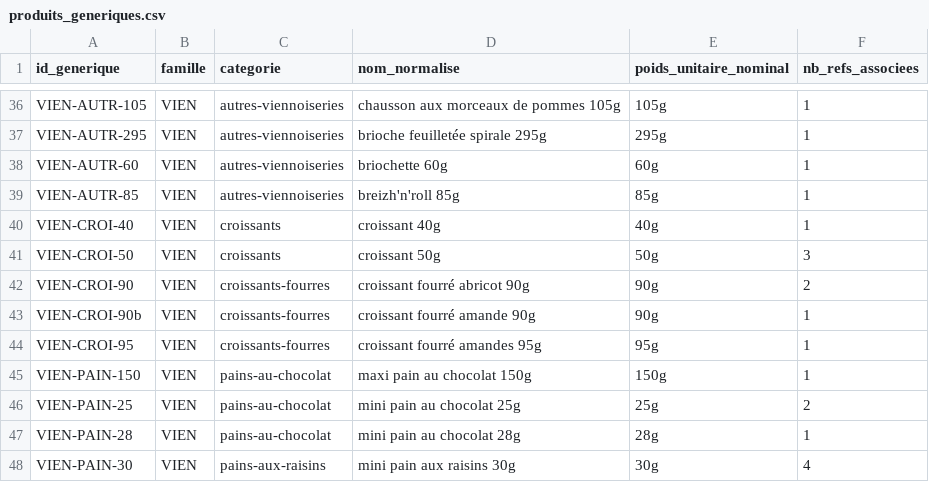
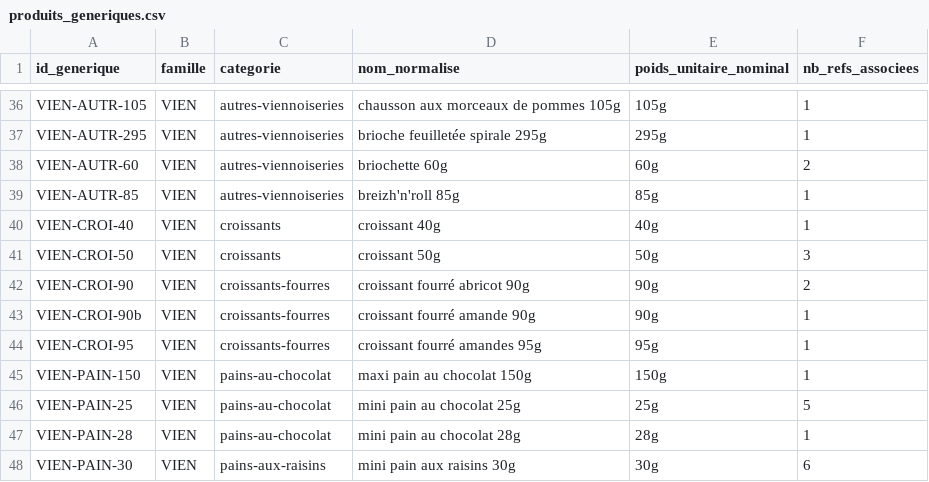
Before and after one commit to plm66/Make_or_Buy-CI, a CSV file: Make_or_Buy/data/generics/produits_generiques.csv, drawn as a sheet; only a part is shown, gaps mark what is left out.

```diff
--- a/Make_or_Buy/data/generics/produits_generiques.csv
+++ b/Make_or_Buy/data/generics/produits_generiques.csv
@@ -37,3 +37,3 @@ VIEN-AUTR-105;VIEN;autres-viennoiseries;chausson aux morceaux de pommes 105g;105
 VIEN-AUTR-295;VIEN;autres-viennoiseries;brioche feuilletée spirale 295g;295g;1
-VIEN-AUTR-60;VIEN;autres-viennoiseries;briochette 60g;60g;1
+VIEN-AUTR-60;VIEN;autres-viennoiseries;briochette 60g;60g;2
 VIEN-AUTR-85;VIEN;autres-viennoiseries;breizh'n'roll 85g;85g;1
@@ -45,4 +45,4 @@ VIEN-CROI-95;VIEN;croissants-fourres;croissant fourré amandes 95g;95g;1
 VIEN-PAIN-150;VIEN;pains-au-chocolat;maxi pain au chocolat 150g;150g;1
-VIEN-PAIN-25;VIEN;pains-au-chocolat;mini pain au chocolat 25g;25g;2
+VIEN-PAIN-25;VIEN;pains-au-chocolat;mini pain au chocolat 25g;25g;5
 VIEN-PAIN-28;VIEN;pains-au-chocolat;mini pain au chocolat 28g;28g;1
-VIEN-PAIN-30;VIEN;pains-aux-raisins;mini pain aux raisins 30g;30g;4
+VIEN-PAIN-30;VIEN;pains-aux-raisins;mini pain aux raisins 30g;30g;6
```
Also changed, not shown: Make_or_Buy/data/generics/bridor_detail.csv, 5 other files.
